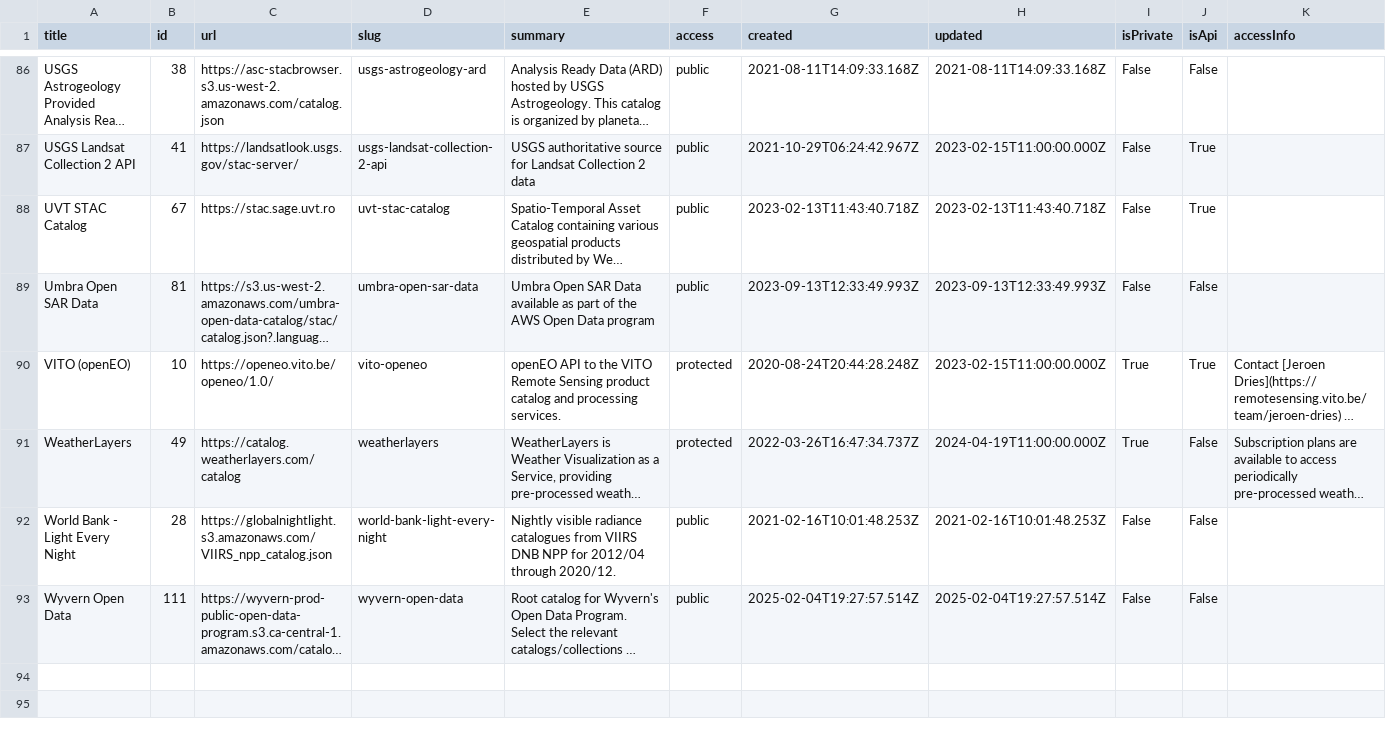
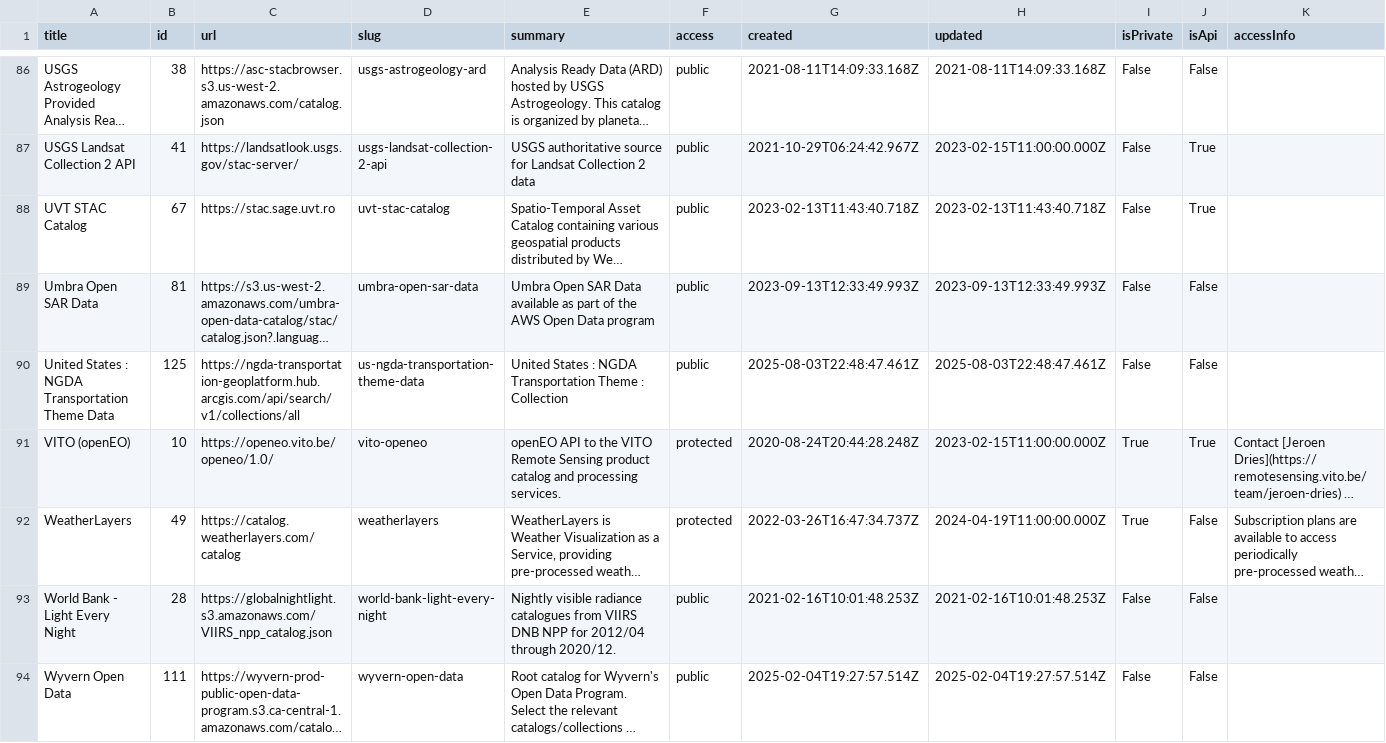
Before and after one commit to opengeos/stac-index-catalogs, a TSV file: stac_catalogs.tsv, drawn as a sheet; only a part is shown, gaps mark what is left out; long unchanged cells end in …; the diff covers the shown part only; the diff names each change by its address in the sheet, - before the commit and + after, or states it on an @@ line.

```diff
--- a/stac_catalogs.tsv
+++ b/stac_catalogs.tsv
+row 90: United States : NGDA Transportation Theme Data | 125 | https://ngda-transportation-geoplatform.hub.arcgis.com/api/search/v1/collections/all | us-ngda-transportation-theme-data | United States : NGDA Transportation Theme : Collection | public | 2025-08-03T22:48:47.461Z | 2025-08-03T22:48:47.461Z | False | False
```
Also changed, not shown: 4 added rows elsewhere in this file, 1 other file.
